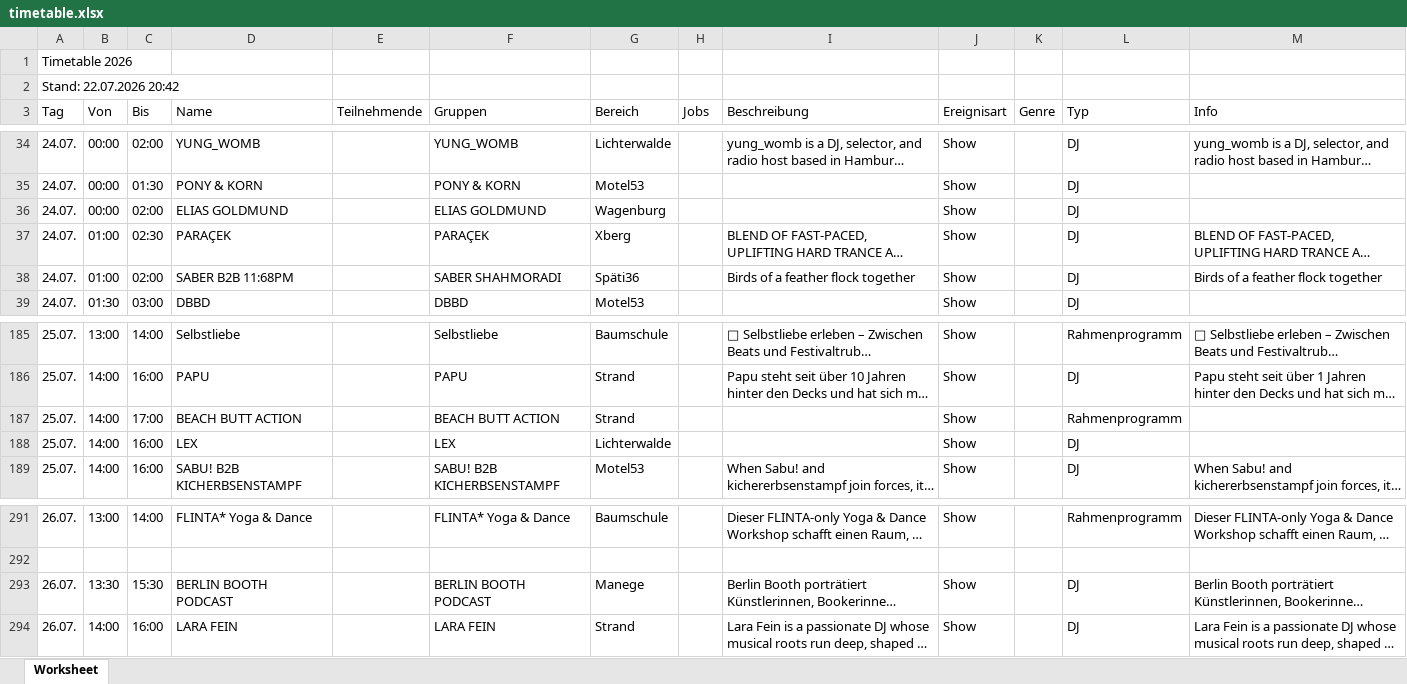
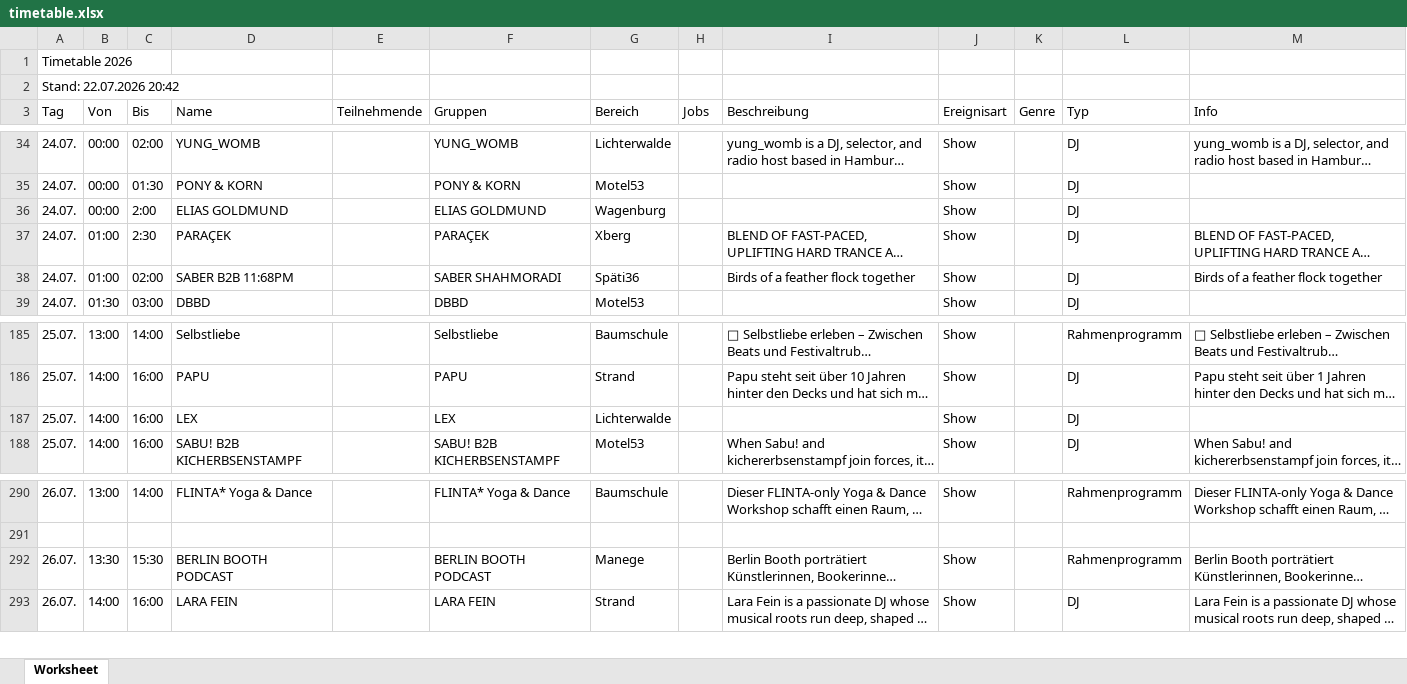
Before and after one commit to Goodlive-GmbH/Feel-Festival-Timetable, an Excel workbook: import/timetable.xlsx, sheet Worksheet, drawn as a sheet; only a part is shown, gaps mark what is left out; long unchanged cells end in …; values as stored, in another font and other column widths than the file's, no cell formats; removed rows and columns are numbered as before the commit, all else as after; the diff names each change by its address in the sheet, - before the commit and + after, or states it on an @@ line.

Commit message:
Add files via upload

```diff
--- a/import/timetable.xlsx (sheet Worksheet)
+++ b/import/timetable.xlsx (sheet Worksheet)
-C36 (Bis): 02:00
+C36 (Bis): 2:00
-C37 (Bis): 02:30
+C37 (Bis): 2:30
-row 187: 25.07. | 14:00 | 17:00 | BEACH BUTT ACTION |  | BEACH BUTT ACTION | Strand |  |  | Show |  | Rahmenprogramm
-L292 (Typ): DJ
+L292 (Typ): Rahmenprogramm
```
Also changed, not shown: cell formats.
